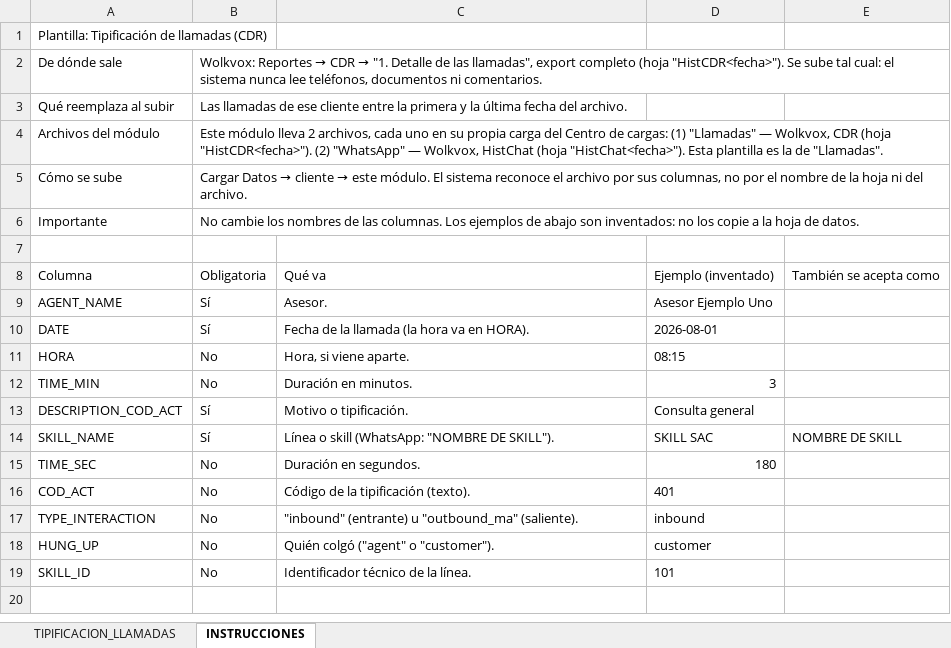
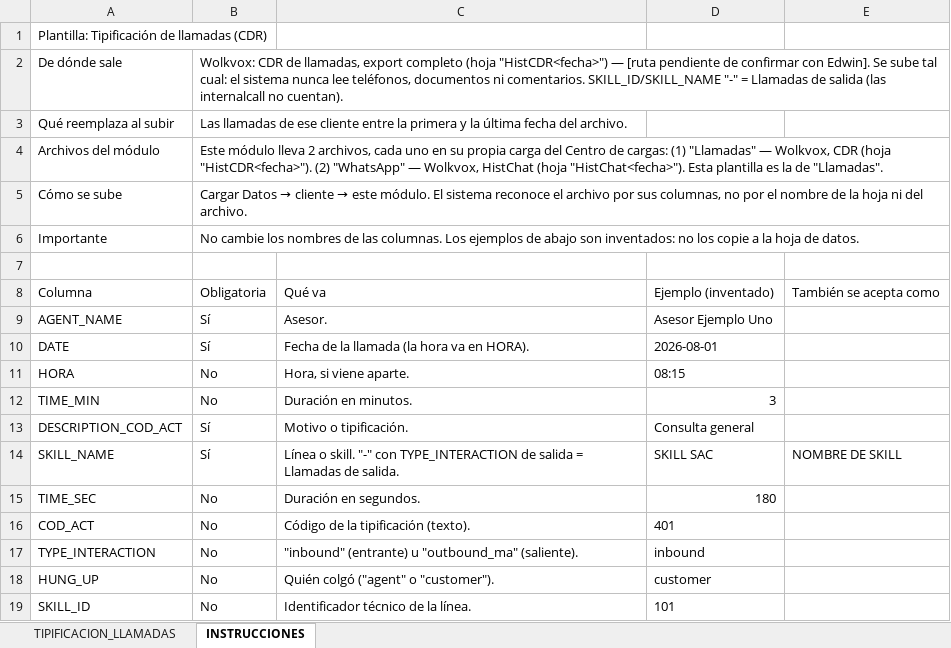
Before and after one commit to josedavidosorio2005/claude-dasborad-, an Excel workbook: server/plantillas/PLANTILLA_TIPIFICACION_LLAMADAS.xlsx, sheet INSTRUCCIONES, drawn as a sheet; values as stored, in another font and other column widths than the file's, no borders; the diff names each change by its address in the sheet, - before the commit and + after, or states it on an @@ line.

```diff
--- a/server/plantillas/PLANTILLA_TIPIFICACION_LLAMADAS.xlsx (sheet INSTRUCCIONES)
+++ b/server/plantillas/PLANTILLA_TIPIFICACION_LLAMADAS.xlsx (sheet INSTRUCCIONES)
@@ B2: Wolkvox: Reportes → CDR → "1. Detalle de las llamadas", export completo (hoja "HistCDR<fecha>"). Se sube tal cual: el sistema nunca lee teléfonos, documentos ni comentarios. → Wolkvox: CDR de llamadas, export completo (hoja "HistCDR<fecha>") — [ruta pendiente de confirmar con Edwin]. Se sube tal cual: el sistema nunca lee teléfonos, documentos ni comentarios. SKILL_ID/SKILL_NAME "-" = Llamadas de salida (las internalcall no cuentan). @@
-C14: Línea o skill (WhatsApp: "NOMBRE DE SKILL").
+C14: Línea o skill. "-" con TYPE_INTERACTION de salida = Llamadas de salida.
```
Also changed, not shown: server/plantillas/PLANTILLA_TIPIFICACION_WHATSAPP.xlsx, 30 other files.
